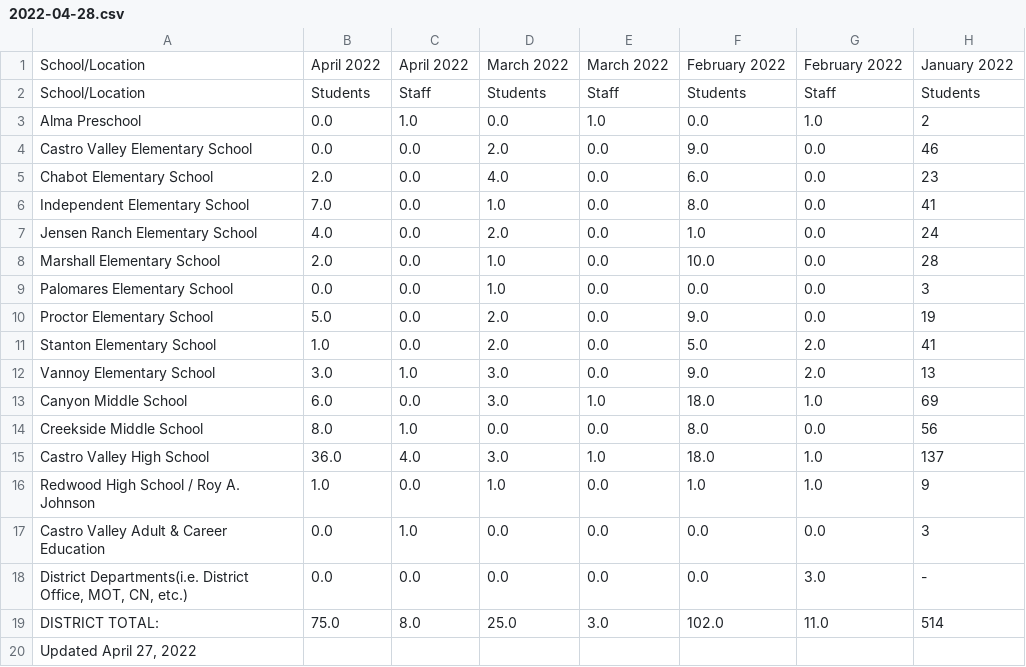
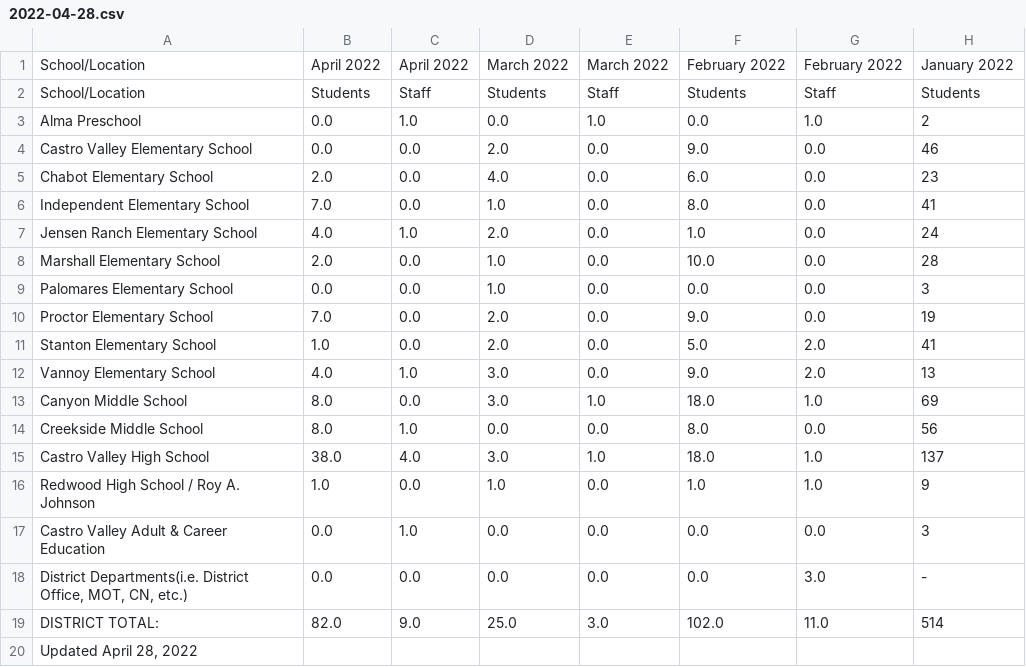
Before and after one commit to tctree333/CVUSD-COVID19-Cases, a CSV file: data/csv/2022-04-28.csv, drawn as a sheet; only a part is shown; the diff names each change by its address in the sheet, - before the commit and + after, or states it on an @@ line.

```diff
--- a/data/csv/2022-04-28.csv
+++ b/data/csv/2022-04-28.csv
-C7: 0.0
+C7: 1.0
-B10: 5.0
+B10: 7.0
-B12: 3.0
+B12: 4.0
-B13: 6.0
+B13: 8.0
-B15: 36.0
+B15: 38.0
-B19: 75.0
+B19: 82.0
-C19: 8.0
+C19: 9.0
-A20: Updated April 27, 2022
+A20: Updated April 28, 2022
```
Also changed, not shown: 1 other file.
